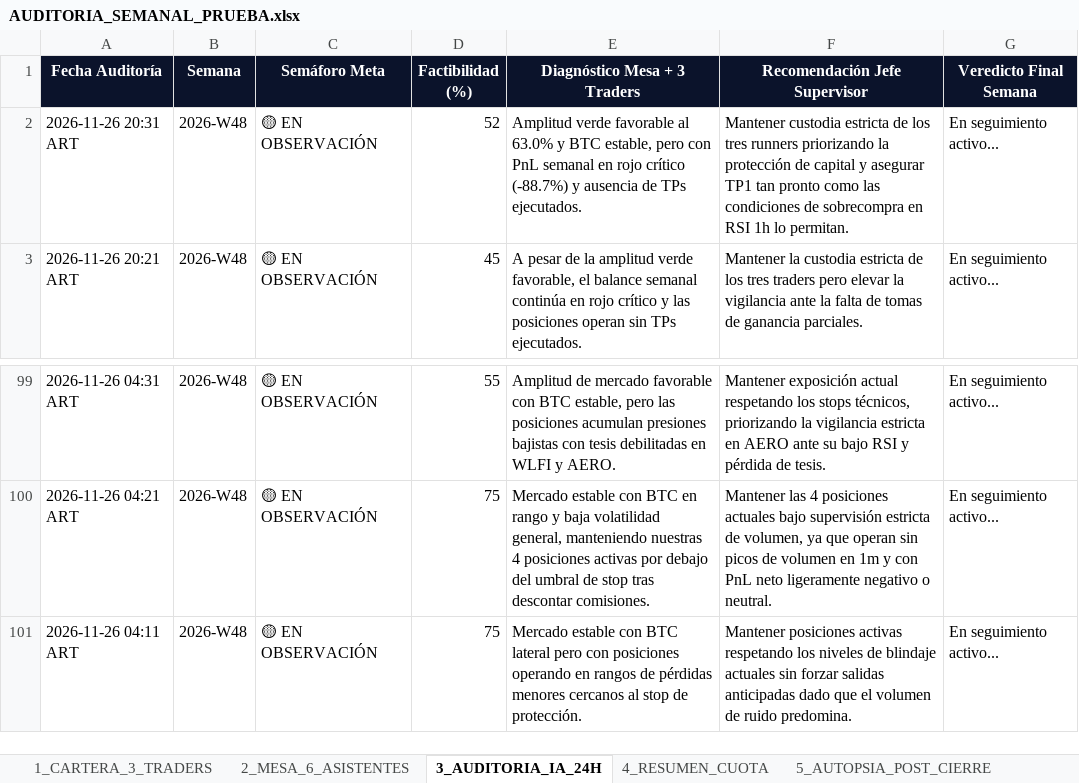
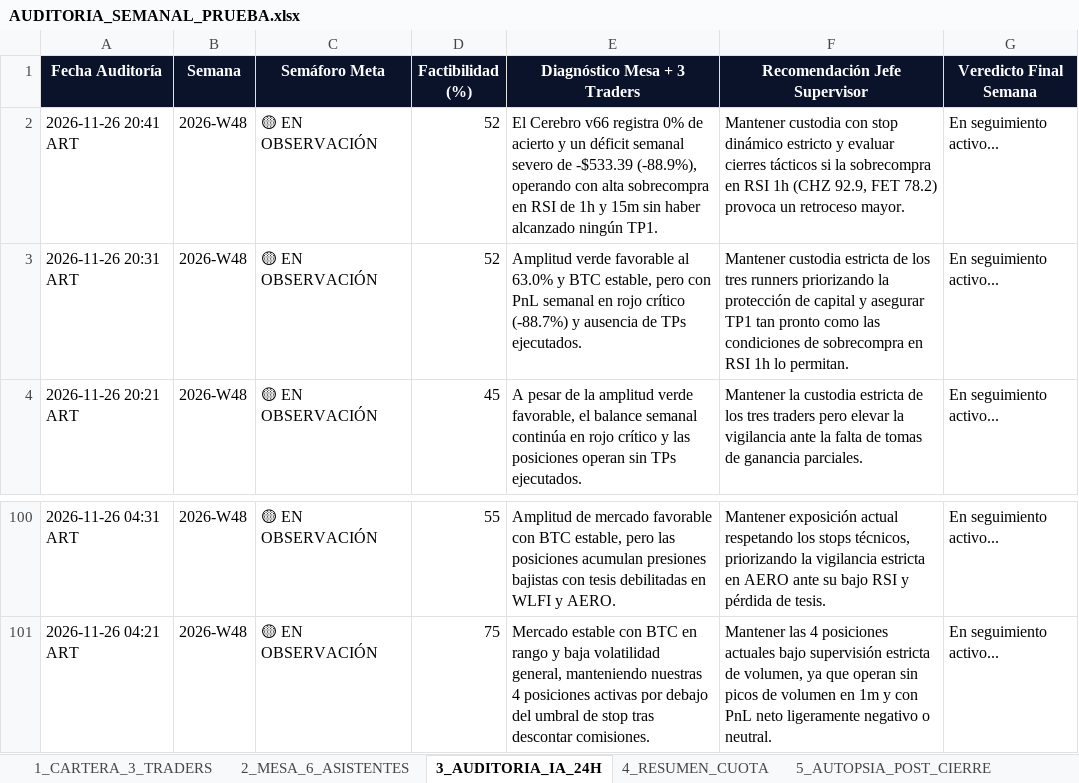
Before and after one commit to kjanoto-coder/panel-cripto, an Excel workbook: AUDITORIA_SEMANAL_PRUEBA.xlsx, sheet 3_AUDITORIA_IA_24H, drawn as a sheet; only a part is shown, gaps mark what is left out; values as stored, in another font and other column widths than the file's, no borders; removed rows and columns are numbered as before the commit, all else as after; the diff names each change by its address in the sheet, - before the commit and + after, or states it on an @@ line.

```diff
--- a/AUDITORIA_SEMANAL_PRUEBA.xlsx (sheet 3_AUDITORIA_IA_24H)
+++ b/AUDITORIA_SEMANAL_PRUEBA.xlsx (sheet 3_AUDITORIA_IA_24H)
+row 2: 2026-11-26 20:41 ART | 2026-W48 | 🟡 EN OBSERVACIÓN | 52 | El Cerebro v66 registra 0% de acierto y un déficit semanal severo de -$533.39 (-88.9%), operando con alta sobrecompra en RSI de 1h y 15m sin haber alcanzado ningún TP1. | Mantener custodia con stop dinámico estricto y evaluar cierres tácticos si la sobrecompra en RSI 1h (CHZ 92.9, FET 78.2) provoca un retroceso mayor. | En seguimiento activo...
-row 101: 2026-11-26 04:11 ART | 2026-W48 | 🟡 EN OBSERVACIÓN | 75 | Mercado estable con BTC lateral pero con posiciones operando en rangos de pérdidas menores cercanos al stop de protección. | Mantener posiciones activas respetando los niveles de blindaje actuales sin forzar salidas anticipadas dado que el volumen de ruido predomina. | En seguimiento activo...
```
Also changed, not shown: sheet 2_MESA_6_ASISTENTES, sheet 1_CARTERA_3_TRADERS, sheet 4_RESUMEN_CUOTA, sheet 6_EVOLUCION_CEREBRO_IA, 3 other files.
